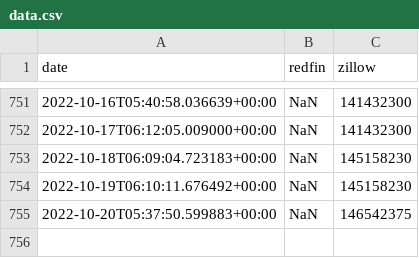
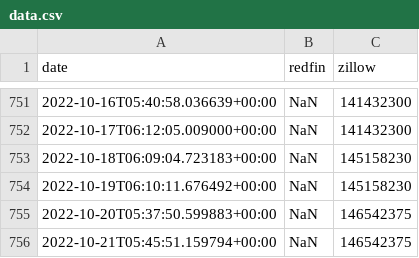
Before and after one commit to mikepqr/real-estate-scrape-eg, a CSV file: data.csv, drawn as a sheet; only a part is shown, gaps mark what is left out.

```diff
--- a/data.csv
+++ b/data.csv
@@ -755 +755,2 @@ date,redfin,zillow
 2022-10-20T05:37:50.599883+00:00,NaN,146542375
+2022-10-21T05:45:51.159794+00:00,NaN,146542375
```
Also changed, not shown: 1 other file.
